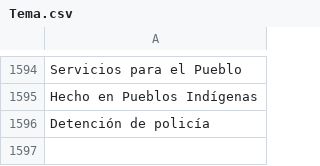
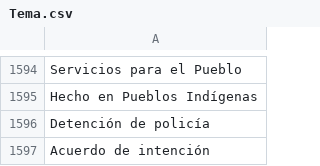
Before and after one commit to thelonious9/radio, a CSV file: Tema.csv, drawn as a sheet; only a part is shown, gaps mark what is left out; the diff names each change by its address in the sheet, - before the commit and + after, or states it on an @@ line.

Commit message:
Nuevos temas

```diff
--- a/Tema.csv
+++ b/Tema.csv
+row 1597: Acuerdo de intención
```
